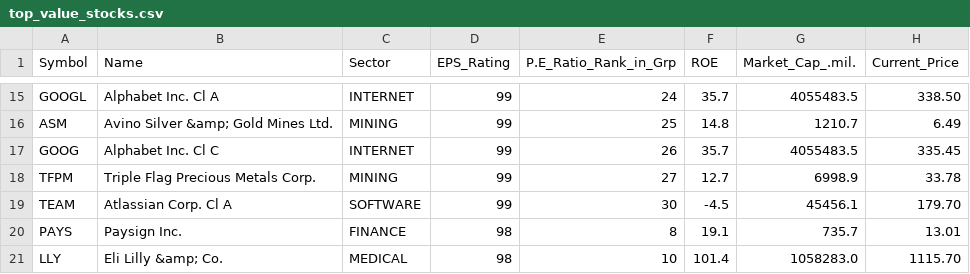
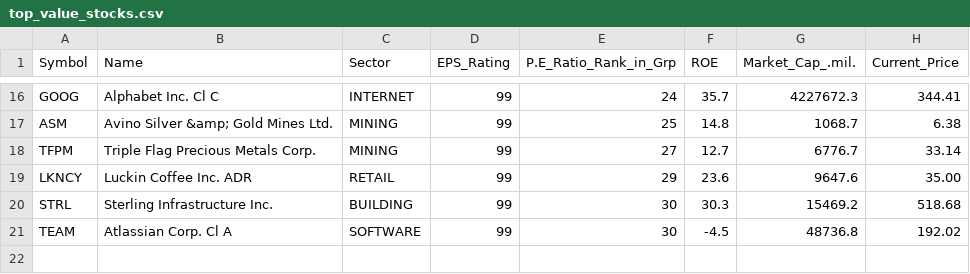
Before and after one commit to rahul-c1/universe-report, a CSV file: outputs/top_value_stocks.csv, drawn as a sheet; only a part is shown, gaps mark what is left out; the diff covers the shown part only.

```diff
--- a/outputs/top_value_stocks.csv
+++ b/outputs/top_value_stocks.csv
@@ -15,7 +16,6 @@
-"GOOGL","Alphabet Inc. Cl A","INTERNET","99","24","35.7","4055483.5","338.50"
-"ASM","Avino Silver &amp; Gold Mines Ltd.","MINING","99","25","14.8","1210.7","6.49"
-"GOOG","Alphabet Inc. Cl C","INTERNET","99","26","35.7","4055483.5","335.45"
-"TFPM","Triple Flag Precious Metals Corp.","MINING","99","27","12.7","6998.9","33.78"
-"TEAM","Atlassian Corp. Cl A","SOFTWARE","99","30","-4.5","45456.1","179.70"
-"PAYS","Paysign Inc.","FINANCE","98","8","19.1","735.7","13.01"
-"LLY","Eli Lilly &amp; Co.","MEDICAL","98","10","101.4","1058283.0","1115.70"
+"GOOG","Alphabet Inc. Cl C","INTERNET","99","24","35.7","4227672.3","344.41"
+"ASM","Avino Silver &amp; Gold Mines Ltd.","MINING","99","25","14.8","1068.7","6.38"
+"TFPM","Triple Flag Precious Metals Corp.","MINING","99","27","12.7","6776.7","33.14"
+"LKNCY","Luckin Coffee Inc. ADR","RETAIL","99","29","23.6","9647.6","35.00"
+"STRL","Sterling Infrastructure Inc.","BUILDING","99","30","30.3","15469.2","518.68"
+"TEAM","Atlassian Corp. Cl A","SOFTWARE","99","30","-4.5","48736.8","192.02"
```
Also changed, not shown: 3 added rows, 2 removed rows and 25 edited cells elsewhere in this file, data/weekly_snapshots.csv, outputs/large_cap_leaders.csv, 43 other files.
